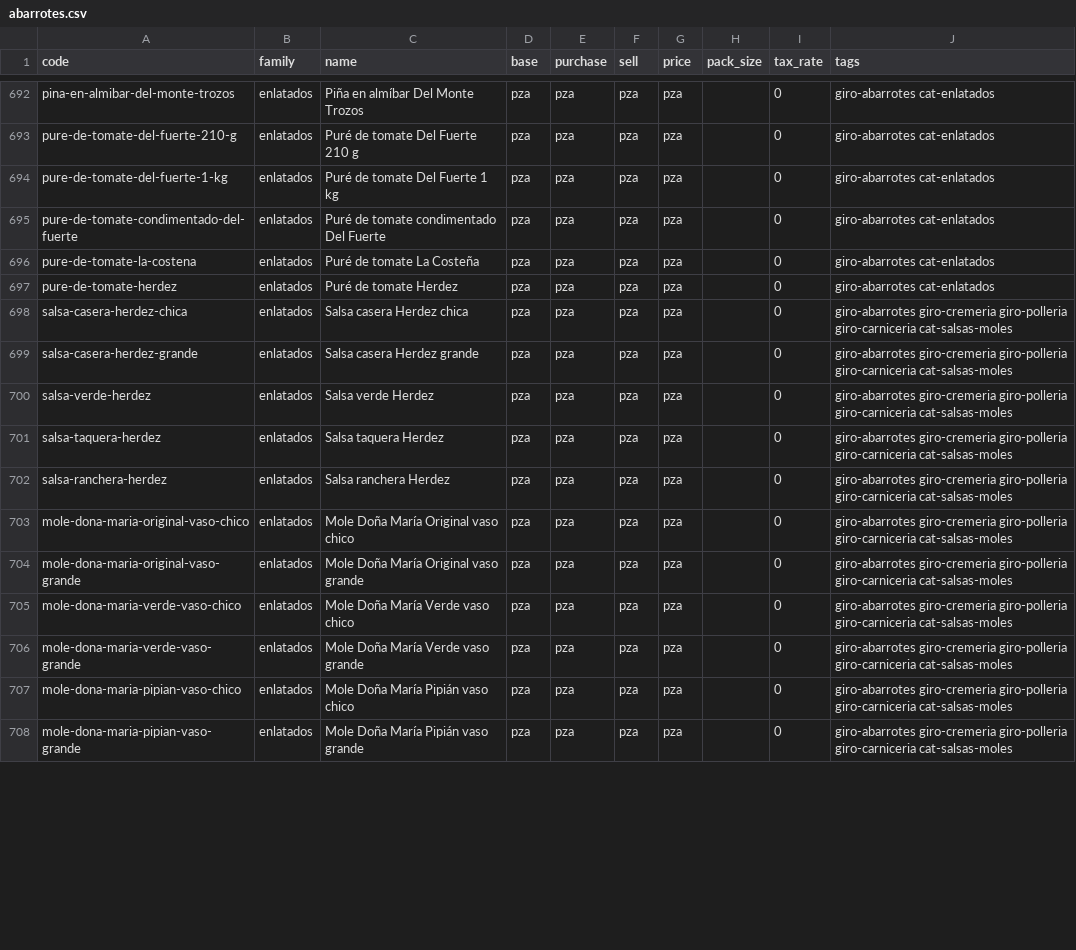
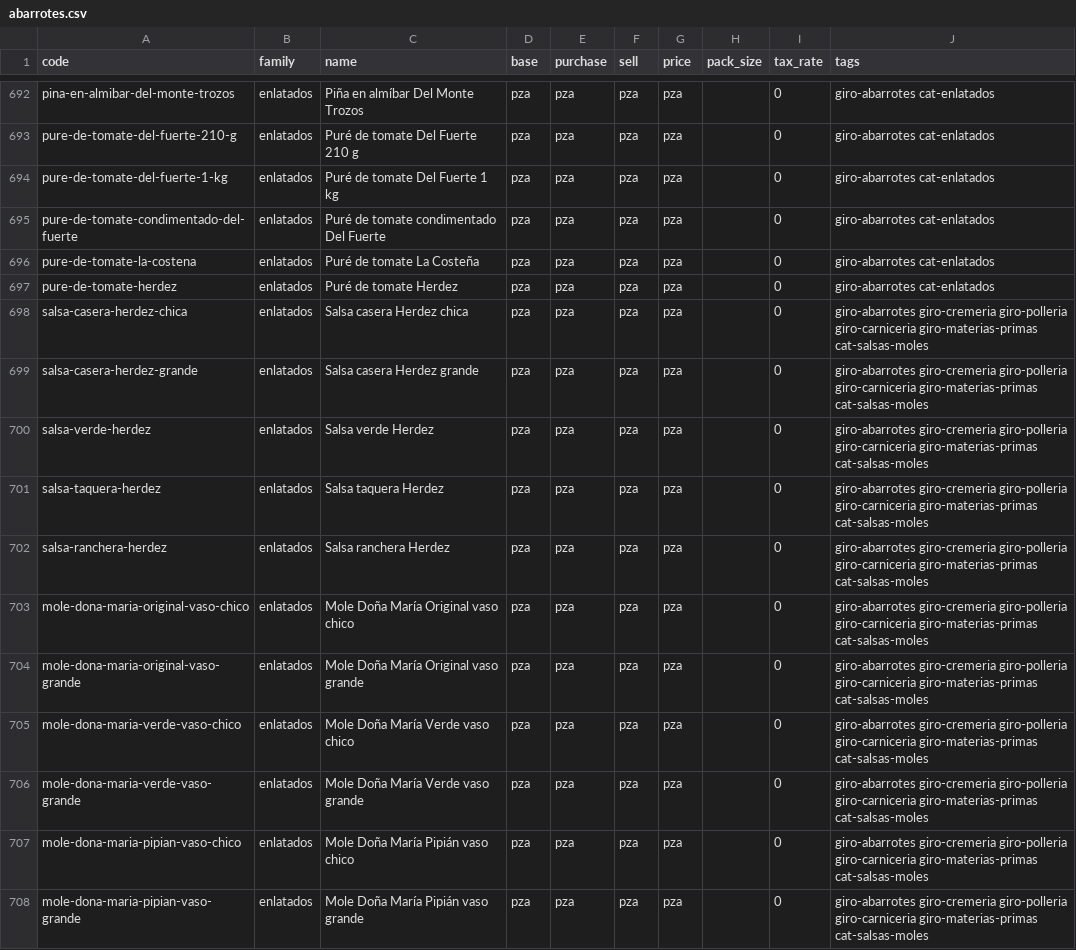
Before and after one commit to bersermi/RetailerManagementTool, a CSV file: supabase/catalog/products/abarrotes.csv, drawn as a sheet; only a part is shown, gaps mark what is left out; the diff covers the shown part only.

```diff
--- a/supabase/catalog/products/abarrotes.csv
+++ b/supabase/catalog/products/abarrotes.csv
@@ -697,12 +697,12 @@ pure-de-tomate-la-costena,enlatados,Puré de tomate La Costeña,pza,pza,pza,pza,
 pure-de-tomate-herdez,enlatados,Puré de tomate Herdez,pza,pza,pza,pza,,0,giro-abarrotes cat-enlatados
-salsa-casera-herdez-chica,enlatados,Salsa casera Herdez chica,pza,pza,pza,pza,,0,giro-abarrotes giro-cremeria giro-polleria giro-carniceria cat-salsas-moles
-salsa-casera-herdez-grande,enlatados,Salsa casera Herdez grande,pza,pza,pza,pza,,0,giro-abarrotes giro-cremeria giro-polleria giro-carniceria cat-salsas-moles
-salsa-verde-herdez,enlatados,Salsa verde Herdez,pza,pza,pza,pza,,0,giro-abarrotes giro-cremeria giro-polleria giro-carniceria cat-salsas-moles
-salsa-taquera-herdez,enlatados,Salsa taquera Herdez,pza,pza,pza,pza,,0,giro-abarrotes giro-cremeria giro-polleria giro-carniceria cat-salsas-moles
-salsa-ranchera-herdez,enlatados,Salsa ranchera Herdez,pza,pza,pza,pza,,0,giro-abarrotes giro-cremeria giro-polleria giro-carniceria cat-salsas-moles
-mole-dona-maria-original-vaso-chico,enlatados,Mole Doña María Original vaso chico,pza,pza,pza,pza,,0,giro-abarrotes giro-cremeria giro-polleria giro-carniceria cat-salsas-moles
-mole-dona-maria-original-vaso-grande,enlatados,Mole Doña María Original vaso grande,pza,pza,pza,pza,,0,giro-abarrotes giro-cremeria giro-polleria giro-carniceria cat-salsas-moles
-mole-dona-maria-verde-vaso-chico,enlatados,Mole Doña María Verde vaso chico,pza,pza,pza,pza,,0,giro-abarrotes giro-cremeria giro-polleria giro-carniceria cat-salsas-moles
-mole-dona-maria-verde-vaso-grande,enlatados,Mole Doña María Verde vaso grande,pza,pza,pza,pza,,0,giro-abarrotes giro-cremeria giro-polleria giro-carniceria cat-salsas-moles
-mole-dona-maria-pipian-vaso-chico,enlatados,Mole Doña María Pipián vaso chico,pza,pza,pza,pza,,0,giro-abarrotes giro-cremeria giro-polleria giro-carniceria cat-salsas-moles
-mole-dona-maria-pipian-vaso-grande,enlatados,Mole Doña María Pipián vaso grande,pza,pza,pza,pza,,0,giro-abarrotes giro-cremeria giro-polleria giro-carniceria cat-salsas-moles
+salsa-casera-herdez-chica,enlatados,Salsa casera Herdez chica,pza,pza,pza,pza,,0,giro-abarrotes giro-cremeria giro-polleria giro-carniceria giro-materias-primas cat-salsas-moles
+salsa-casera-herdez-grande,enlatados,Salsa casera Herdez grande,pza,pza,pza,pza,,0,giro-abarrotes giro-cremeria giro-polleria giro-carniceria giro-materias-primas cat-salsas-moles
+salsa-verde-herdez,enlatados,Salsa verde Herdez,pza,pza,pza,pza,,0,giro-abarrotes giro-cremeria giro-polleria giro-carniceria giro-materias-primas cat-salsas-moles
+salsa-taquera-herdez,enlatados,Salsa taquera Herdez,pza,pza,pza,pza,,0,giro-abarrotes giro-cremeria giro-polleria giro-carniceria giro-materias-primas cat-salsas-moles
+salsa-ranchera-herdez,enlatados,Salsa ranchera Herdez,pza,pza,pza,pza,,0,giro-abarrotes giro-cremeria giro-polleria giro-carniceria giro-materias-primas cat-salsas-moles
+mole-dona-maria-original-vaso-chico,enlatados,Mole Doña María Original vaso chico,pza,pza,pza,pza,,0,giro-abarrotes giro-cremeria giro-polleria giro-carniceria giro-materias-primas cat-salsas-moles
+mole-dona-maria-original-vaso-grande,enlatados,Mole Doña María Original vaso grande,pza,pza,pza,pza,,0,giro-abarrotes giro-cremeria giro-polleria giro-carniceria giro-materias-primas cat-salsas-moles
+mole-dona-maria-verde-vaso-chico,enlatados,Mole Doña María Verde vaso chico,pza,pza,pza,pza,,0,giro-abarrotes giro-cremeria giro-polleria giro-carniceria giro-materias-primas cat-salsas-moles
+mole-dona-maria-verde-vaso-grande,enlatados,Mole Doña María Verde vaso grande,pza,pza,pza,pza,,0,giro-abarrotes giro-cremeria giro-polleria giro-carniceria giro-materias-primas cat-salsas-moles
+mole-dona-maria-pipian-vaso-chico,enlatados,Mole Doña María Pipián vaso chico,pza,pza,pza,pza,,0,giro-abarrotes giro-cremeria giro-polleria giro-carniceria giro-materias-primas cat-salsas-moles
+mole-dona-maria-pipian-vaso-grande,enlatados,Mole Doña María Pipián vaso grande,pza,pza,pza,pza,,0,giro-abarrotes giro-cremeria giro-polleria giro-carniceria giro-materias-primas cat-salsas-moles
```
Also changed, not shown: 63 edited cells elsewhere in this file, supabase/catalog/families.csv, supabase/catalog/products/carniceria.csv, 8 other files.
